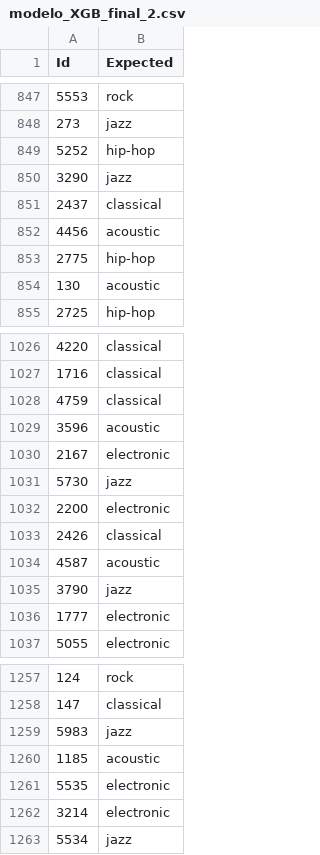
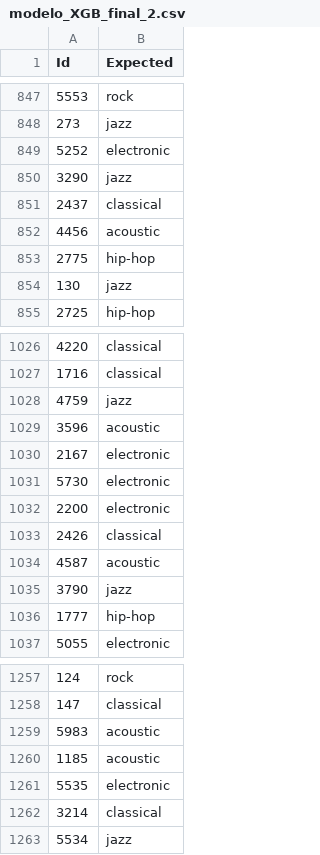
Before and after one commit to basmaxxx/TP2-TDVI, a CSV file: modelo_XGB_final_2.csv, drawn as a sheet; only a part is shown, gaps mark what is left out; the diff covers the shown part only.

Commit message:
Update modelo_XGB_final_2.csv

```diff
--- a/modelo_XGB_final_2.csv
+++ b/modelo_XGB_final_2.csv
@@ -848,3 +848,3 @@ Id,Expected
 273,jazz
-5252,hip-hop
+5252,electronic
 3290,jazz
@@ -853,3 +853,3 @@ Id,Expected
 2775,hip-hop
-130,acoustic
+130,jazz
 2725,hip-hop
@@ -1027,6 +1027,6 @@ Id,Expected
 1716,classical
-4759,classical
+4759,jazz
 3596,acoustic
 2167,electronic
-5730,jazz
+5730,electronic
 2200,electronic
@@ -1035,3 +1035,3 @@ Id,Expected
 3790,jazz
-1777,electronic
+1777,hip-hop
 5055,electronic
@@ -1258,6 +1258,6 @@ Id,Expected
 147,classical
-5983,jazz
+5983,acoustic
 1185,acoustic
 5535,electronic
-3214,electronic
+3214,classical
 5534,jazz
```
Also changed, not shown: 42 edited cells elsewhere in this file.
